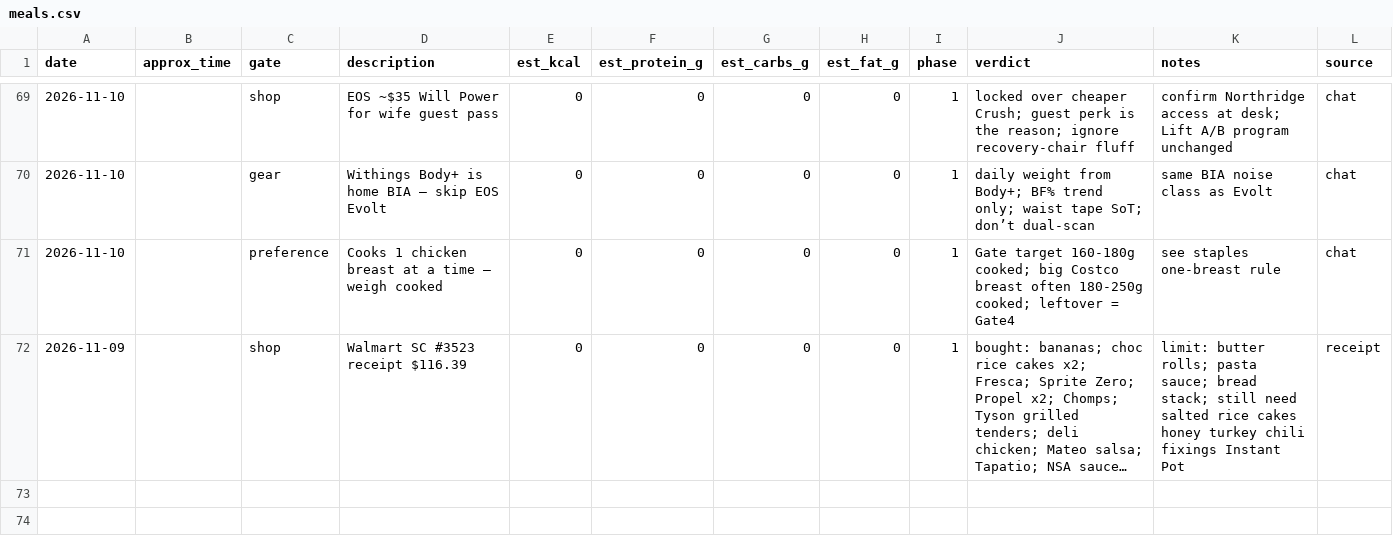
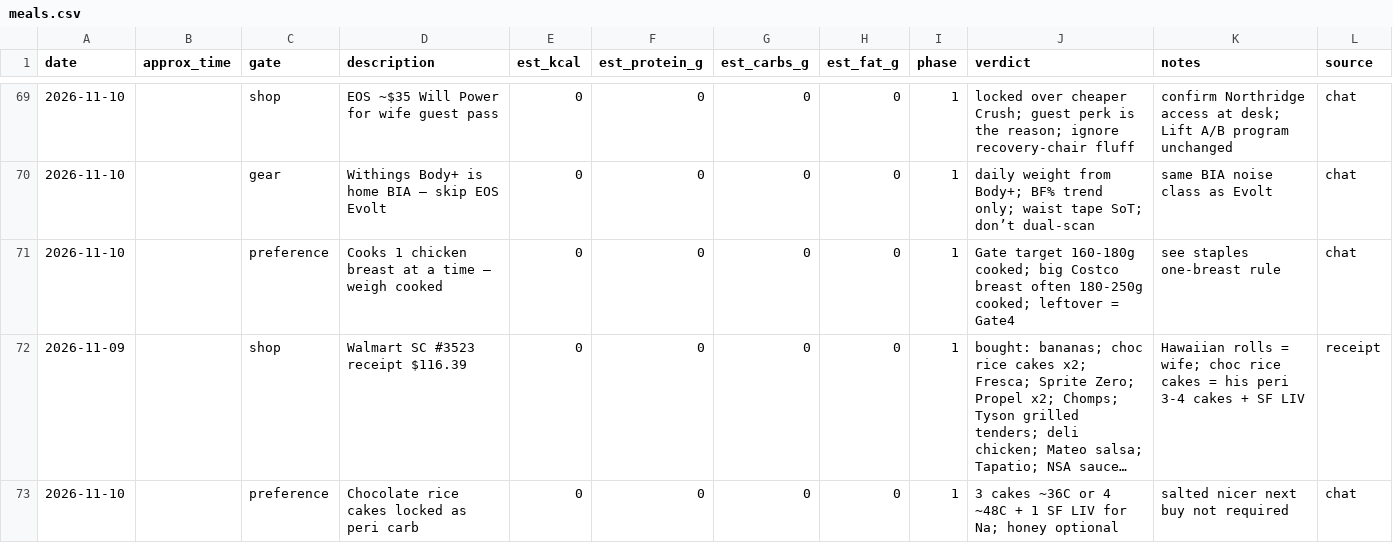
Before and after one commit to kay-rey/athlete-os, a CSV file: journal/meals.csv, drawn as a sheet; only a part is shown, gaps mark what is left out; long unchanged cells end in …; the diff names each change by its address in the sheet, - before the commit and + after, or states it on an @@ line.

```diff
--- a/journal/meals.csv
+++ b/journal/meals.csv
-K72 (notes): limit: butter rolls; pasta sauce; bread stack; still need salted rice cakes honey turkey chili fixings Instant Pot
+K72 (notes): Hawaiian rolls = wife; choc rice cakes = his peri 3-4 cakes + SF LIV
+row 73: 2026-11-10 |  | preference | Chocolate rice cakes locked as peri carb | 0 | 0 | 0 | 0 | 1 | 3 cakes ~36C or 4 ~48C + 1 SF LIV for Na; honey optional | salted nicer next buy not required | chat
```
Also changed, not shown: 1 other file.
